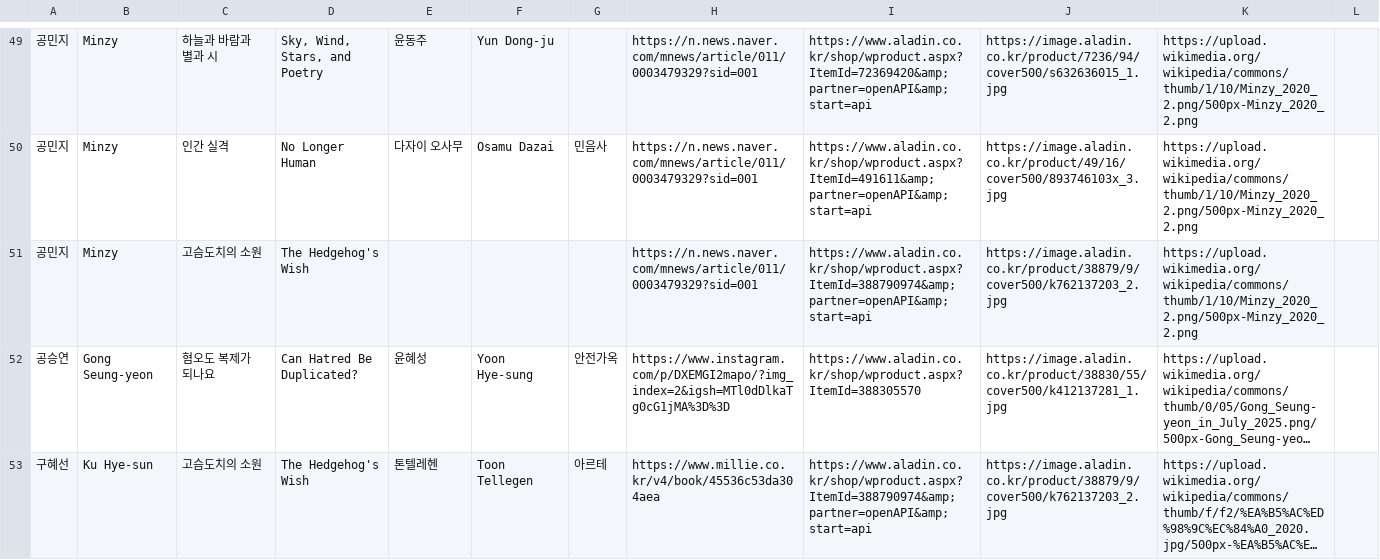
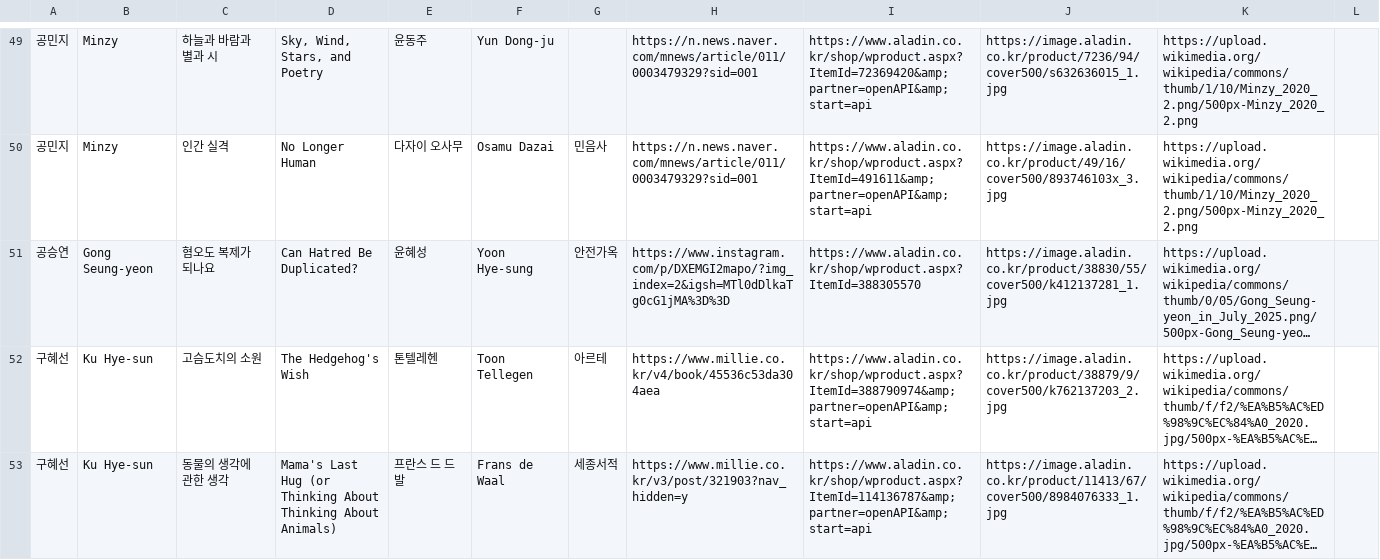
Before and after one commit to whroruruk/github.io, a CSV file: data.csv, drawn as a sheet; only a part is shown, gaps mark what is left out; the shorter side is filled out with more unchanged rows; long unchanged cells end in …; the diff covers the shown part only; the diff names each change by its address in the sheet, - before the commit and + after, or states it on an @@ line.

Commit message:
편집기에서 데이터 업데이트 (2026-05-12 02:10)

```diff
--- a/data.csv
+++ b/data.csv
-row 51: 공민지 | Minzy | 고슴도치의 소원 | The Hedgehog's Wish |  |  |  | https://n.news.naver.com/mnews/article/011/0003479329?sid=001 | https://www.aladin.co.kr/shop/wproduct.aspx?ItemId=388790974&amp;partner=openAPI&amp;start=api | https://image.aladin.co.kr/product/38879/9/cover500/k762137203_2.jpg | https://upload.wikimedia.org/wikipedia/commons/thumb/1/10/Minzy_2020_2.png/500px-Minzy_2020_2.png
```
Also changed, not shown: 3 edited cells elsewhere in this file.
